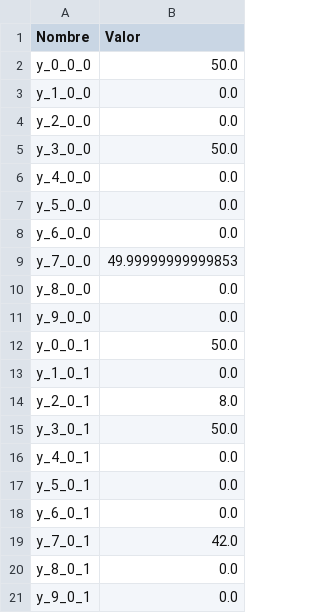
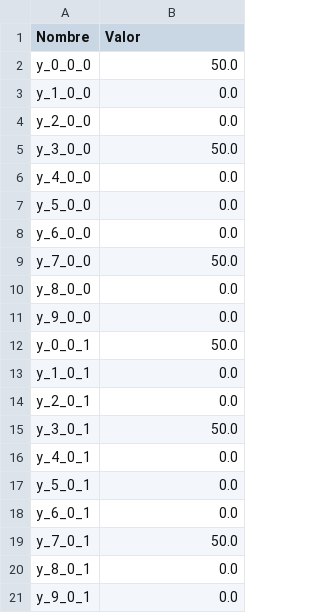
Before and after one commit to MaxiPis/ICS113_proyecto, a CSV file: resultados/y.csv, drawn as a sheet.

```diff
--- a/resultados/y.csv
+++ b/resultados/y.csv
@@ -8,3 +8,3 @@ y_5_0_0,0.0
 y_6_0_0,0.0
-y_7_0_0,49.99999999999853
+y_7_0_0,50.0
 y_8_0_0,0.0
@@ -13,3 +13,3 @@ y_0_0_1,50.0
 y_1_0_1,0.0
-y_2_0_1,8.0
+y_2_0_1,0.0
 y_3_0_1,50.0
@@ -18,3 +18,3 @@ y_5_0_1,0.0
 y_6_0_1,0.0
-y_7_0_1,42.0
+y_7_0_1,50.0
 y_8_0_1,0.0
```
Also changed, not shown: resultados/q.csv, resultados/r.csv, 6 other files.
